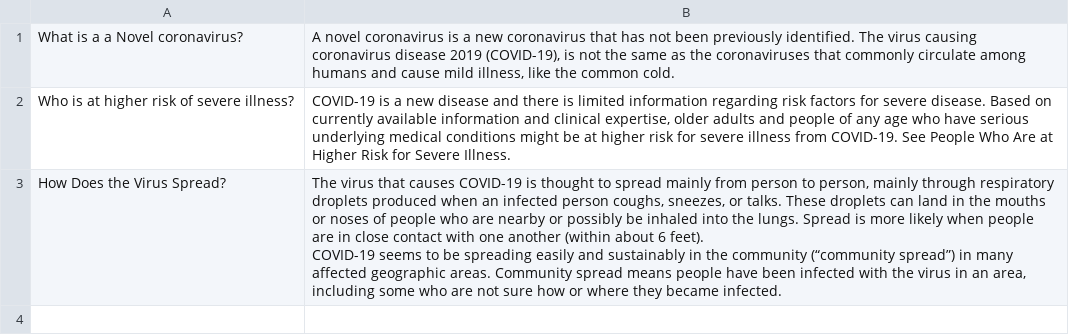
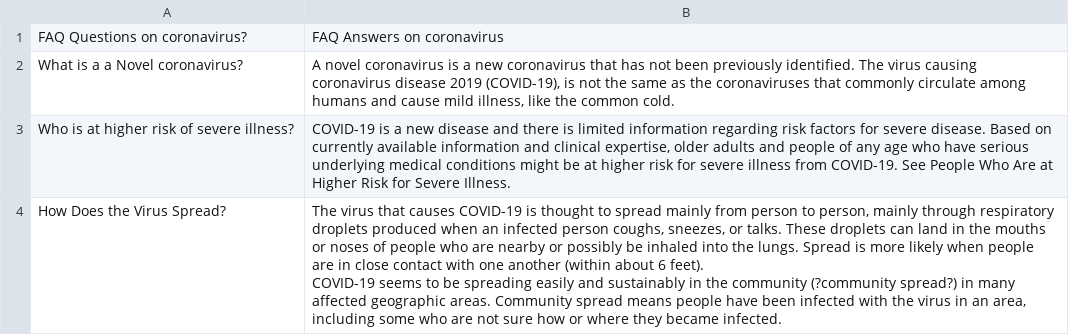
Before and after one commit to nileshgode/GitDemo, a CSV file: coronaFAQ.csv, drawn as a sheet; addresses are those after the commit; the diff names each change by its address in the sheet, - before the commit and + after, or states it on an @@ line.

Commit message:
Add files via upload

```diff
--- a/coronaFAQ.csv
+++ b/coronaFAQ.csv
+row 1: FAQ Questions on coronavirus? | FAQ Answers on coronavirus
-B4: …the community (“community spread”) in many…
+B4: …the community (?community spread?) in many…
```
